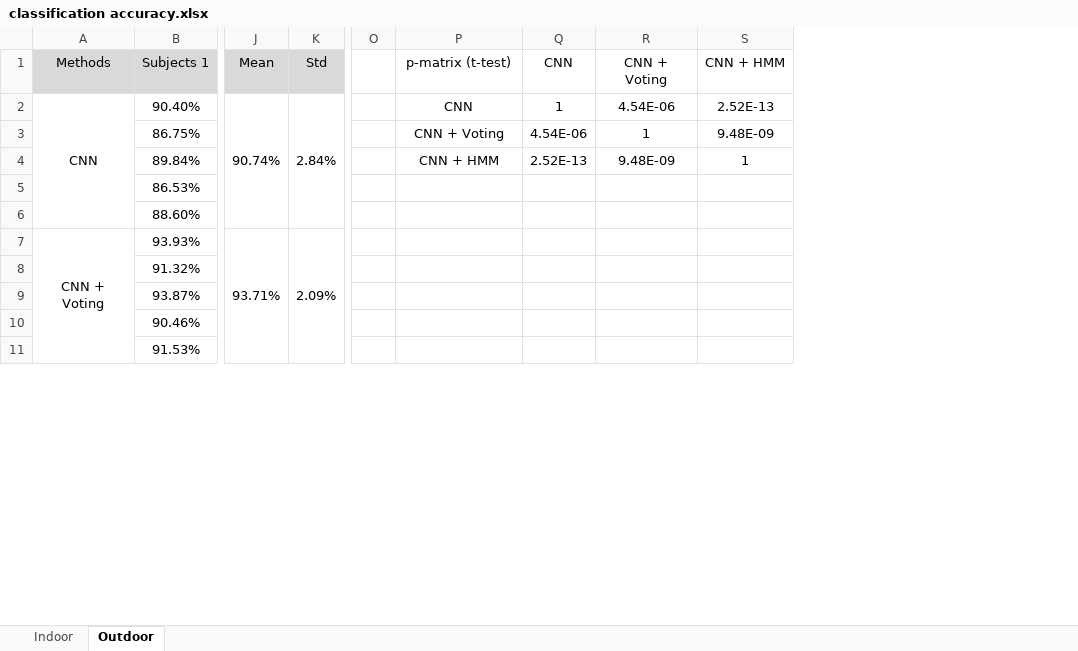
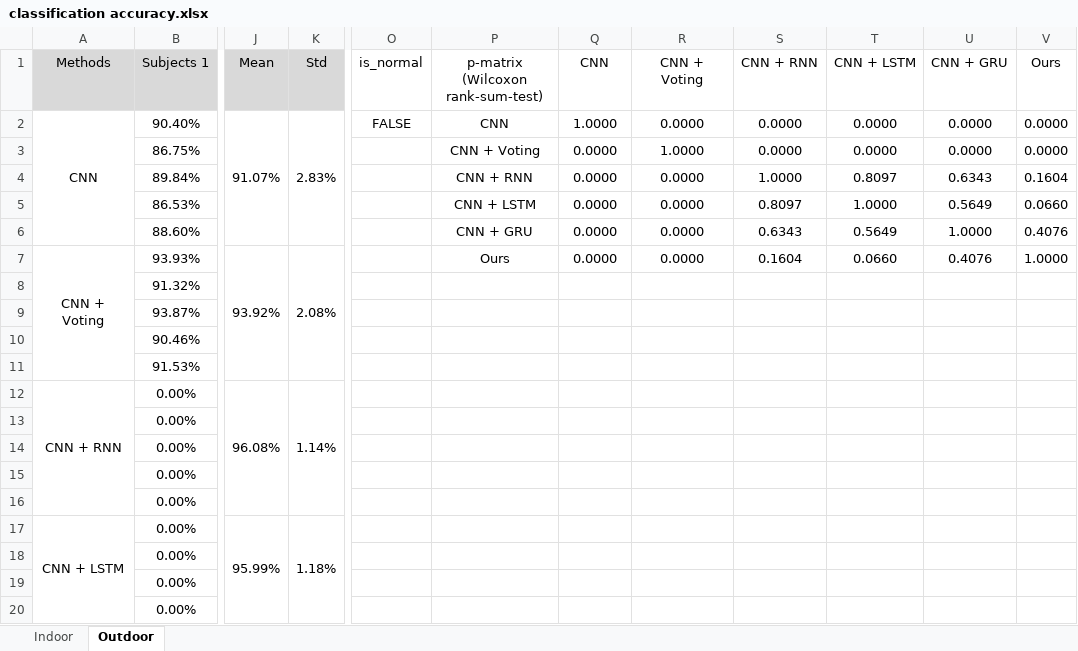
Before and after one commit to KuangenZhang/HMM-decision-fusion, an Excel workbook: 1-results/classification accuracy.xlsx, sheet Outdoor, drawn as a sheet; only a part is shown, gaps mark what is left out; values as stored, in another font and other column widths than the file's, no borders; removed rows and columns are numbered as before the commit, all else as after; rows hold the shown columns only; the diff covers the shown part only; the diff names each change by its address in the sheet, - before the commit and + after, or states it on an @@ line.

Commit message:
update the results and save_model

```diff
--- a/1-results/classification accuracy.xlsx (sheet Outdoor)
+++ b/1-results/classification accuracy.xlsx (sheet Outdoor)
-column O, empty
+column O (is_normal), row 2: FALSE
-column S (CNN + HMM), rows 2-4: 2.52E-13 | 9.48E-09 | 1
+column S (CNN + RNN), rows 2-7: 0.0000 | 0.0000 | 1.0000 | 0.8097 | 0.6343 | 0.1604
+column T (CNN + LSTM), rows 2-7: 0.0000 | 0.0000 | 0.8097 | 1.0000 | 0.5649 | 0.0660
+column U (CNN + GRU), rows 2-7: 0.0000 | 0.0000 | 0.6343 | 0.5649 | 1.0000 | 0.4076
+column V (Ours), rows 2-7: 0.0000 | 0.0000 | 0.1604 | 0.0660 | 0.4076 | 1.0000
-P1: p-matrix (t-test)
+P1: p-matrix (Wilcoxon rank-sum-test)
-J2 (Mean): 90.74%
+J2 (Mean): 91.07%
-K2 (Std): 2.84%
+K2 (Std): 2.83%
-Q2 (CNN): 1
+Q2 (CNN): 1.0000
-R2 (CNN + Voting): 4.54E-06
+R2 (CNN + Voting): 0.0000
-Q3 (CNN): 4.54E-06
+Q3 (CNN): 0.0000
-R3 (CNN + Voting): 1
+R3 (CNN + Voting): 1.0000
-P4: CNN + HMM
+P4: CNN + RNN
-Q4 (CNN): 2.52E-13
+Q4 (CNN): 0.0000
-R4 (CNN + Voting): 9.48E-09
+R4 (CNN + Voting): 0.0000
-P5: (empty)
+P5: CNN + LSTM
-Q5:Q7 (CNN): (empty)
+Q5:Q7 (CNN): 0.0000
-R5:R7 (CNN + Voting): (empty)
+R5:R7 (CNN + Voting): 0.0000
-P6: (empty)
+P6: CNN + GRU
-J7 (Mean): 93.71%
+J7 (Mean): 93.92%
-K7 (Std): 2.09%
+K7 (Std): 2.08%
-P7: (empty)
+P7: Ours
+row 12: CNN + RNN | 0.00% | 96.08% | 1.14%
+row 13:  | 0.00%
+row 14:  | 0.00%
+row 15:  | 0.00%
+row 16:  | 0.00%
+row 17: CNN + LSTM | 0.00% | 95.99% | 1.18%
+row 18:  | 0.00%
+row 19:  | 0.00%
+row 20:  | 0.00%
```
Also changed, not shown: 6 added rows, 10 removed rows and 2 edited cells elsewhere in this sheet, sheet Indoor, formulas that keep their value, 32 other files.
